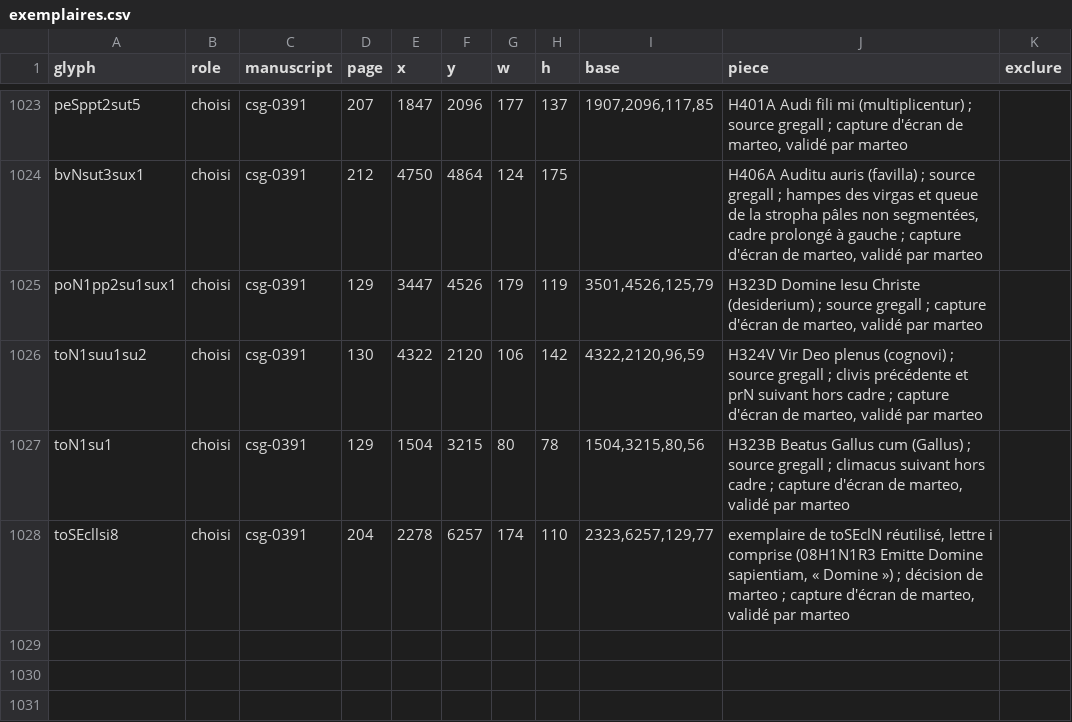
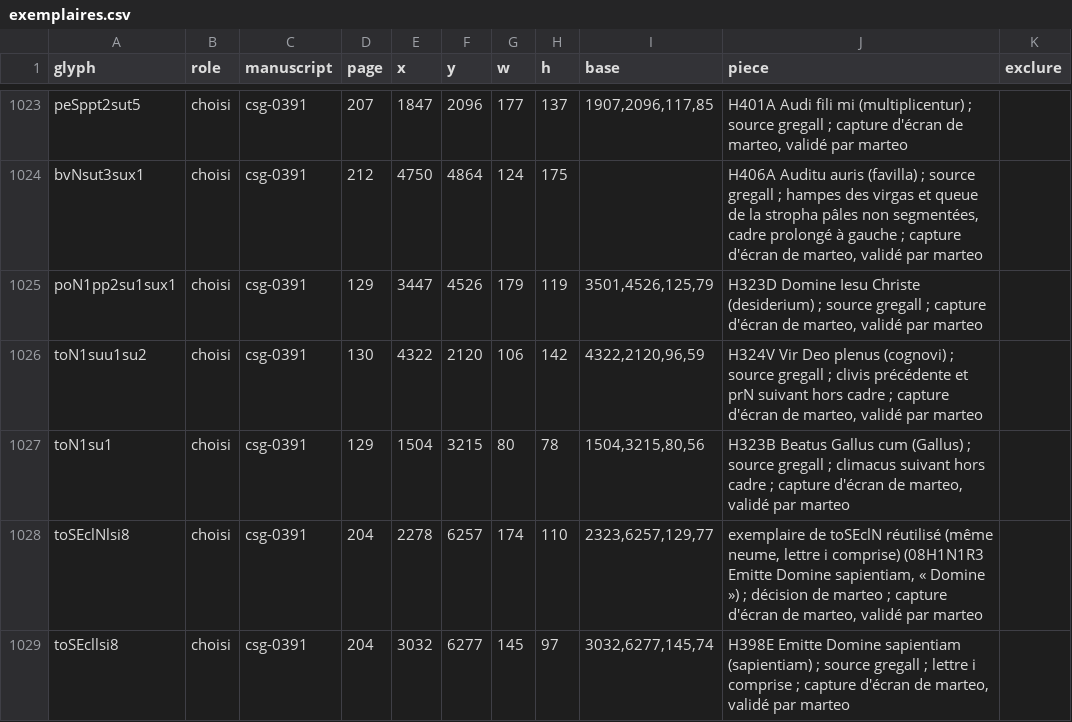
Before and after one commit to Nocturnale-Romanum/tooling, a CSV file: .claude/skills/grehartker/sources/exemplaires.csv, drawn as a sheet; only a part is shown, gaps mark what is left out.

```diff
--- a/.claude/skills/grehartker/sources/exemplaires.csv
+++ b/.claude/skills/grehartker/sources/exemplaires.csv
@@ -1027,2 +1027,3 @@ toN1suu1su2,choisi,csg-0391,130,4322,2120,106,142,"4322,2120,96,59","H324V Vir D
 toN1su1,choisi,csg-0391,129,1504,3215,80,78,"1504,3215,80,56","H323B Beatus Gallus cum (Gallus) ; source gregall ; climacus suivant hors cadre ; capture d'écran de marteo, validé par marteo",
-toSEcllsi8,choisi,csg-0391,204,2278,6257,174,110,"2323,6257,129,77","exemplaire de toSEclN réutilisé, lettre i comprise (08H1N1R3 Emitte Domine sapientiam, « Domine ») ; décision de marteo ; capture d'écran de marteo, validé par marteo",
+toSEclNlsi8,choisi,csg-0391,204,2278,6257,174,110,"2323,6257,129,77","exemplaire de toSEclN réutilisé (même neume, lettre i comprise) (08H1N1R3 Emitte Domine sapientiam, « Domine ») ; décision de marteo ; capture d'écran de marteo, validé par marteo",
+toSEcllsi8,choisi,csg-0391,204,3032,6277,145,97,"3032,6277,145,74","H398E Emitte Domine sapientiam (sapientiam) ; source gregall ; lettre i comprise ; capture d'écran de marteo, validé par marteo",
```
